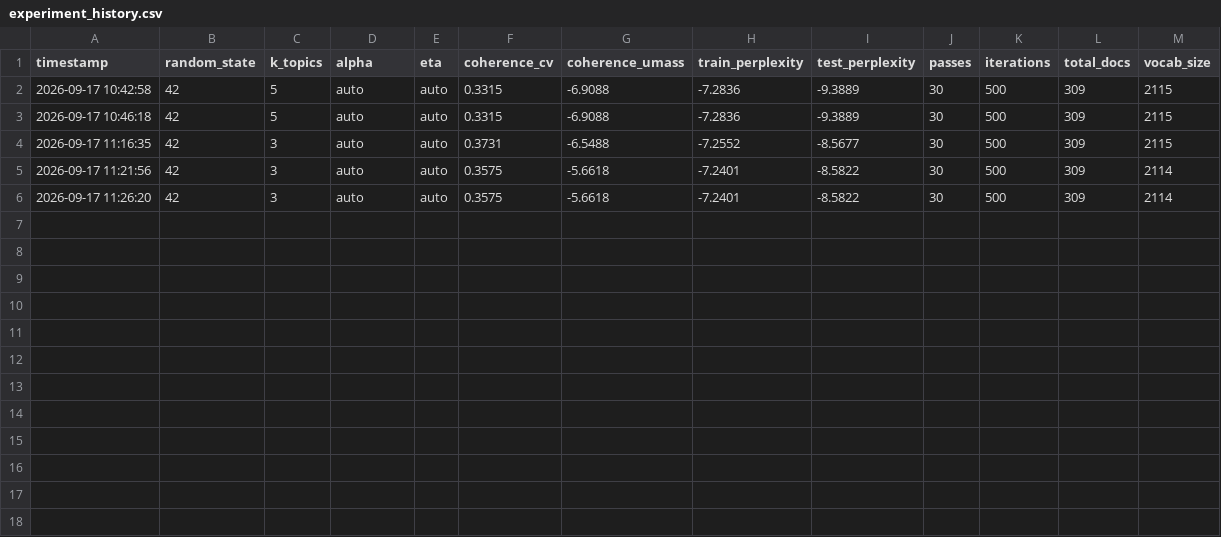
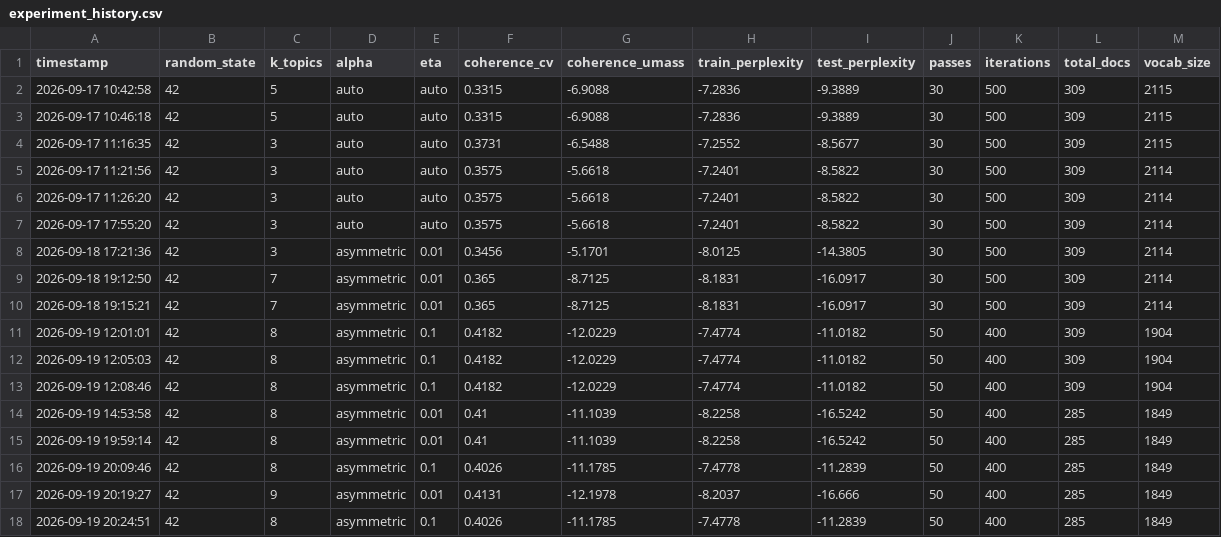
Before and after one commit to rifkyoktri-ai/lda-topik-skripsi-si-uinrf, a CSV file: model/experiment_history.csv, drawn as a sheet.

```diff
--- a/model/experiment_history.csv
+++ b/model/experiment_history.csv
@@ -6 +6,13 @@ timestamp,random_state,k_topics,alpha,eta,coherence_cv,coherence_umass,train_per
 2026-09-17 11:26:20,42,3,auto,auto,0.3575,-5.6618,-7.2401,-8.5822,30,500,309,2114
+2026-09-17 17:55:20,42,3,auto,auto,0.3575,-5.6618,-7.2401,-8.5822,30,500,309,2114
+2026-09-18 17:21:36,42,3,asymmetric,0.01,0.3456,-5.1701,-8.0125,-14.3805,30,500,309,2114
+2026-09-18 19:12:50,42,7,asymmetric,0.01,0.365,-8.7125,-8.1831,-16.0917,30,500,309,2114
+2026-09-18 19:15:21,42,7,asymmetric,0.01,0.365,-8.7125,-8.1831,-16.0917,30,500,309,2114
+2026-09-19 12:01:01,42,8,asymmetric,0.1,0.4182,-12.0229,-7.4774,-11.0182,50,400,309,1904
+2026-09-19 12:05:03,42,8,asymmetric,0.1,0.4182,-12.0229,-7.4774,-11.0182,50,400,309,1904
+2026-09-19 12:08:46,42,8,asymmetric,0.1,0.4182,-12.0229,-7.4774,-11.0182,50,400,309,1904
+2026-09-19 14:53:58,42,8,asymmetric,0.01,0.41,-11.1039,-8.2258,-16.5242,50,400,285,1849
+2026-09-19 19:59:14,42,8,asymmetric,0.01,0.41,-11.1039,-8.2258,-16.5242,50,400,285,1849
+2026-09-19 20:09:46,42,8,asymmetric,0.1,0.4026,-11.1785,-7.4778,-11.2839,50,400,285,1849
+2026-09-19 20:19:27,42,9,asymmetric,0.01,0.4131,-12.1978,-8.2037,-16.666,50,400,285,1849
+2026-09-19 20:24:51,42,8,asymmetric,0.1,0.4026,-11.1785,-7.4778,-11.2839,50,400,285,1849
```
Also changed, not shown: model/topic_distribution.csv, model/topic_labels.csv, 26 other files.
